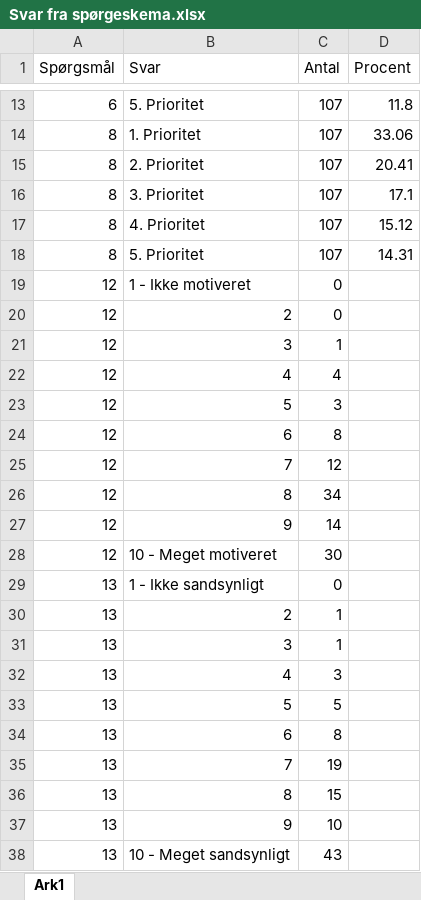
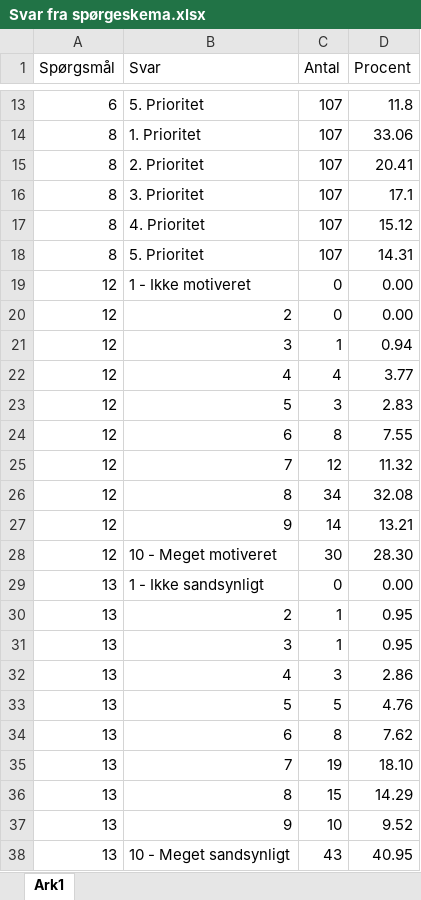
Before and after one commit to Graverz/Afgangsprojekt-fra-H-rens-Officersskole, an Excel workbook: Data/Svar fra spørgeskema.xlsx, sheet Ark1, drawn as a sheet; only a part is shown, gaps mark what is left out; values as stored, in another font and other column widths than the file's, no borders; the diff names each change by its address in the sheet, - before the commit and + after, or states it on an @@ line.

```diff
--- a/Data/Svar fra spørgeskema.xlsx (sheet Ark1)
+++ b/Data/Svar fra spørgeskema.xlsx (sheet Ark1)
-D19:D20 (Procent): (empty)
+D19:D20 (Procent): 0.00
-D21 (Procent): (empty)
+D21 (Procent): 0.94
-D22 (Procent): (empty)
+D22 (Procent): 3.77
-D23 (Procent): (empty)
+D23 (Procent): 2.83
-D24 (Procent): (empty)
+D24 (Procent): 7.55
-D25 (Procent): (empty)
+D25 (Procent): 11.32
-D26 (Procent): (empty)
+D26 (Procent): 32.08
-D27 (Procent): (empty)
+D27 (Procent): 13.21
-D28 (Procent): (empty)
+D28 (Procent): 28.30
-D29 (Procent): (empty)
+D29 (Procent): 0.00
-D30:D31 (Procent): (empty)
+D30:D31 (Procent): 0.95
-D32 (Procent): (empty)
+D32 (Procent): 2.86
-D33 (Procent): (empty)
+D33 (Procent): 4.76
-D34 (Procent): (empty)
+D34 (Procent): 7.62
-D35 (Procent): (empty)
+D35 (Procent): 18.10
-D36 (Procent): (empty)
+D36 (Procent): 14.29
-D37 (Procent): (empty)
+D37 (Procent): 9.52
-D38 (Procent): (empty)
+D38 (Procent): 40.95
```
Also changed, not shown: Data/Uddybning af prioritet.xlsx, 2 other files.
